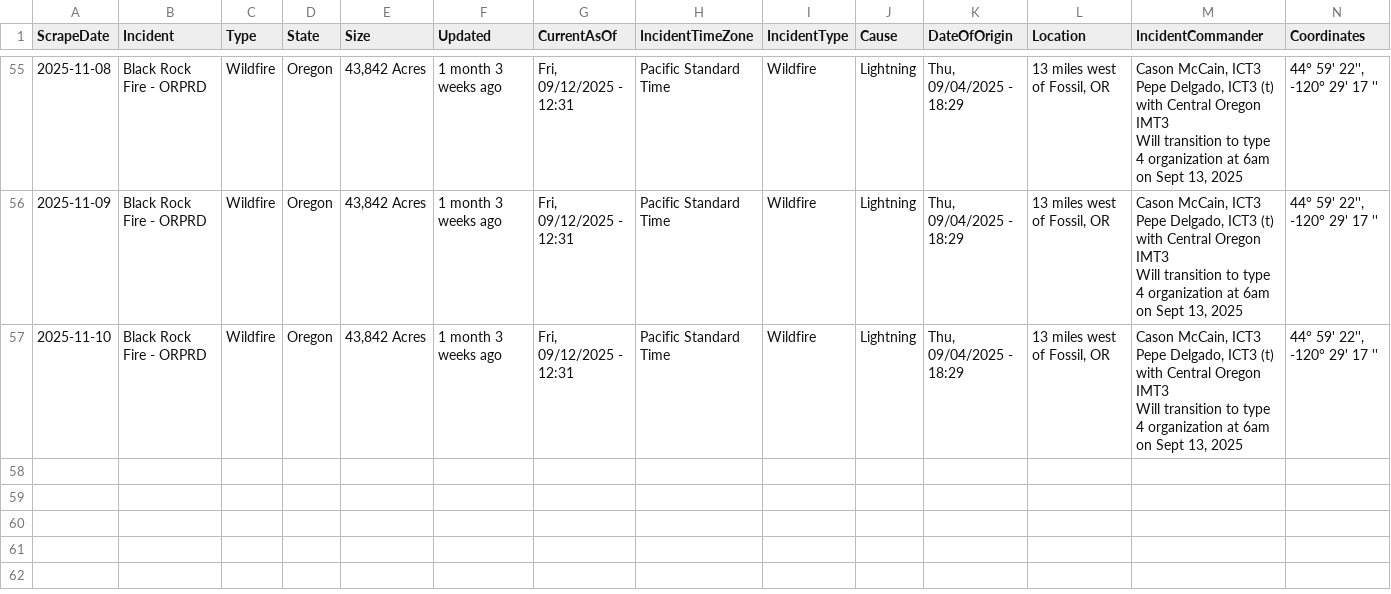
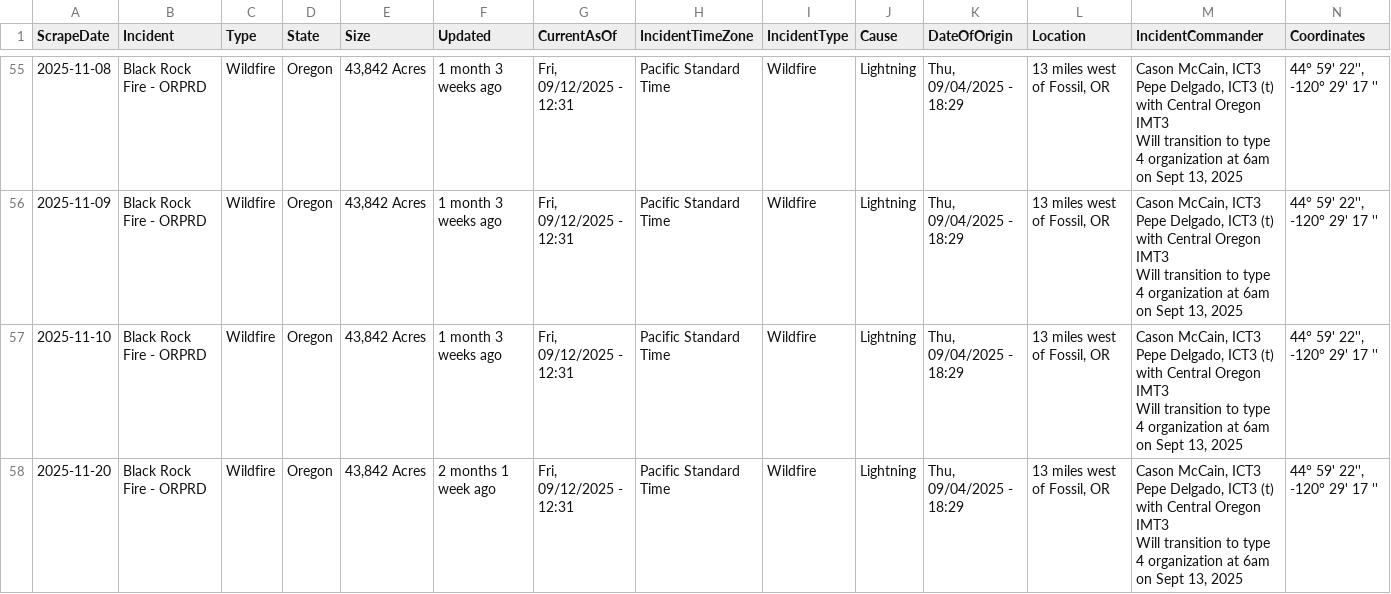
Before and after one commit to mandarc64/inciweb-wildfire-data, a CSV file: inciweb_data/Black_Rock_Fire_-_ORPRD.csv, drawn as a sheet; only a part is shown, gaps mark what is left out; rows hold the shown columns only; ↵ is a line break in a cell; the diff names each change by its address in the sheet, - before the commit and + after, or states it on an @@ line.

```diff
--- a/inciweb_data/Black_Rock_Fire_-_ORPRD.csv
+++ b/inciweb_data/Black_Rock_Fire_-_ORPRD.csv
+row 58: 2025-11-20 | Black Rock Fire - ORPRD | Wildfire | Oregon | 43,842 Acres | 2 months 1 week ago | Fri, 09/12/2025 - 12:31 | Pacific Standard Time | Wildfire | Lightning | Thu, 09/04/2025 - 18:29 | 13 miles west of Fossil, OR | Cason McCain, ICT3 ↵ Pepe Delgado, ICT3 (t) ↵ with Central Oregon IMT3 ↵ Will transition to type 4 organization at 6am on Sept 13, 2025 | 44° 59' 22'', -120° 29' 17 ''
```
Also changed, not shown: inciweb_data/La_Plata_-_COPSF.csv, inciweb_data/Little_Fire_-_CASQF.csv, 46 other files.
